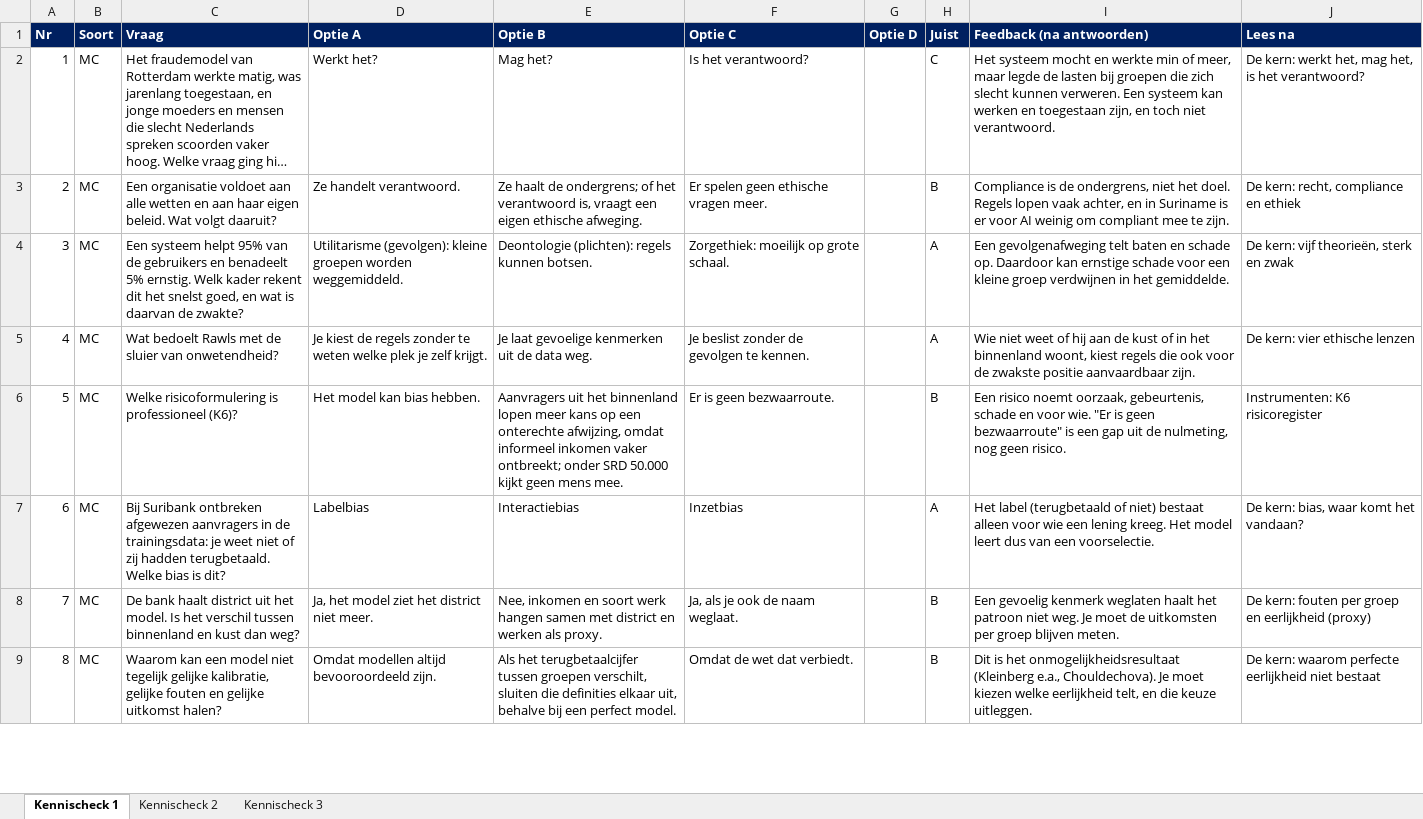
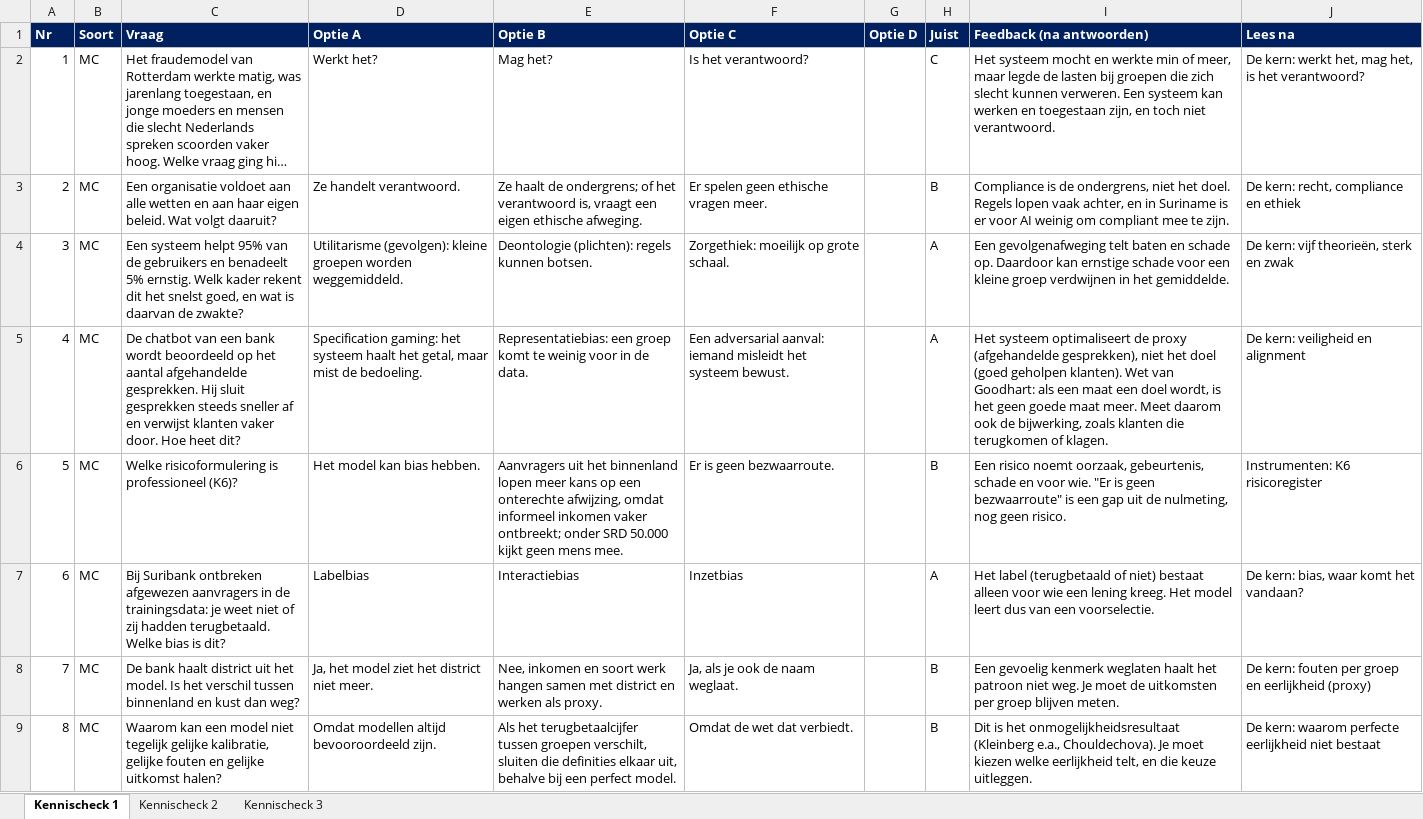
Before and after one commit to rubenjulen/a-et-final, an Excel workbook: lesmateriaal/docent/ICT A-ET Kennischecks invoer.xlsx, sheet Kennischeck 1, drawn as a sheet; only a part is shown; long unchanged cells end in …; values as stored, in another font and other column widths than the file's, no borders; the diff covers the shown part only; the diff names each change by its address in the sheet, - before the commit and + after, or states it on an @@ line.

```diff
--- a/lesmateriaal/docent/ICT A-ET Kennischecks invoer.xlsx (sheet Kennischeck 1)
+++ b/lesmateriaal/docent/ICT A-ET Kennischecks invoer.xlsx (sheet Kennischeck 1)
-C5 (Vraag): Wat bedoelt Rawls met de sluier van onwetendheid?
+C5 (Vraag): De chatbot van een bank wordt beoordeeld op het aantal afgehandelde gesprekken. Hij sluit gesprekken steeds sneller af en verwijst klanten vaker door. Hoe heet dit?
-D5 (Optie A): Je kiest de regels zonder te weten welke plek je zelf krijgt.
+D5 (Optie A): Specification gaming: het systeem haalt het getal, maar mist de bedoeling.
-E5 (Optie B): Je laat gevoelige kenmerken uit de data weg.
+E5 (Optie B): Representatiebias: een groep komt te weinig voor in de data.
-F5 (Optie C): Je beslist zonder de gevolgen te kennen.
+F5 (Optie C): Een adversarial aanval: iemand misleidt het systeem bewust.
-I5 (Feedback (na antwoorden)): Wie niet weet of hij aan de kust of in het binnenland woont, kiest regels die ook voor de zwakste positie aanvaardbaar zijn.
+I5 (Feedback (na antwoorden)): Het systeem optimaliseert de proxy (afgehandelde gesprekken), niet het doel (goed geholpen klanten). Wet van Goodhart: als een maat een doel wordt, is het geen goede maat meer. Meet daarom ook de bijwerking, zoals klanten die terugkomen of klagen.
-J5 (Lees na): De kern: vier ethische lenzen
+J5 (Lees na): De kern: veiligheid en alignment
```
Also changed, not shown: 6 edited cells elsewhere in this sheet, 24 other files.
